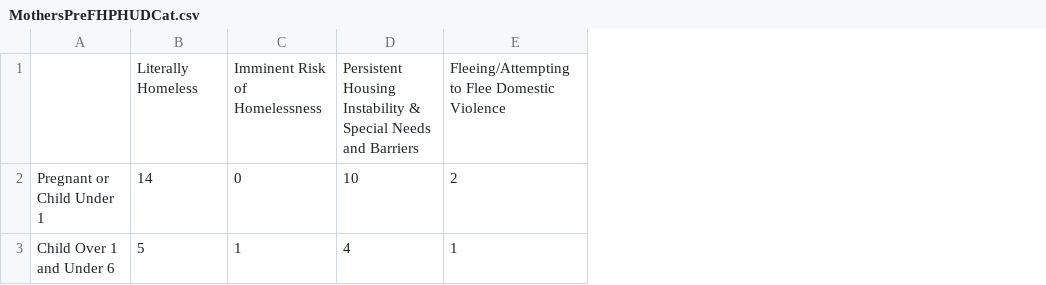
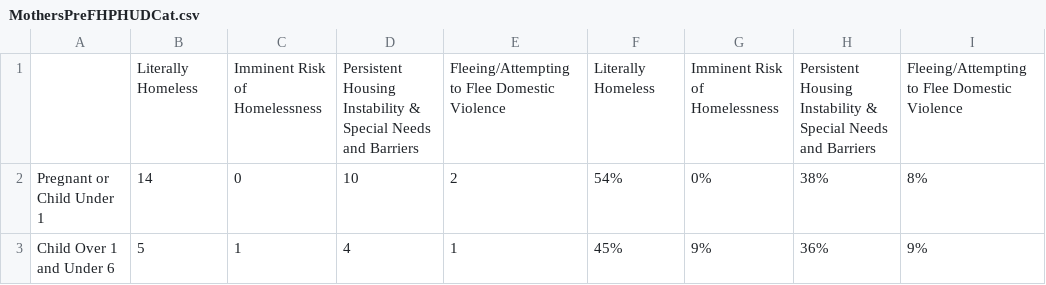
Before and after one commit to Amandanoelward/GitHubFHP_Repository, a CSV file: CochiPresentation/MothersPreFHPHUDCat.csv, drawn as a sheet; the diff names each change by its address in the sheet, - before the commit and + after, or states it on an @@ line.

Commit message:
Update MothersPreFHPHUDCat.csv

```diff
--- a/CochiPresentation/MothersPreFHPHUDCat.csv
+++ b/CochiPresentation/MothersPreFHPHUDCat.csv
+column F, rows 1-3: Literally Homeless | 54% | 45%
+column G, rows 1-3: Imminent Risk of Homelessness | 0% | 9%
+column H, rows 1-3: Persistent Housing Instability & Special Needs and Barriers | 38% | 36%
+column I, rows 1-3: Fleeing/Attempting to Flee Domestic Violence | 8% | 9%
```
